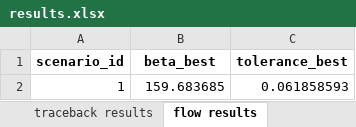
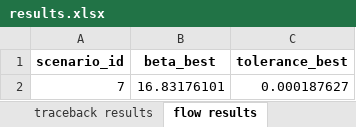
Before and after one commit to SandraRudeloff/Pattern_Comparison_Toy_Example, an Excel workbook: Traceback_Model/Data/Results/results.xlsx, sheet flow results, drawn as a sheet; values as stored, in another font and other column widths than the file's, no borders; removed rows and columns are numbered as before the commit, all else as after; the diff names each change by its address in the sheet, - before the commit and + after, or states it on an @@ line.

```diff
--- a/Traceback_Model/Data/Results/results.xlsx (sheet flow results)
+++ b/Traceback_Model/Data/Results/results.xlsx (sheet flow results)
-row 2: 1 | 159.683685 | 0.061858593
+row 2: 7 | 16.83176101 | 0.000187627
```
Also changed, not shown: sheet traceback results, Traceback_Model/Data/scenarios.xlsx, 9 other files.
